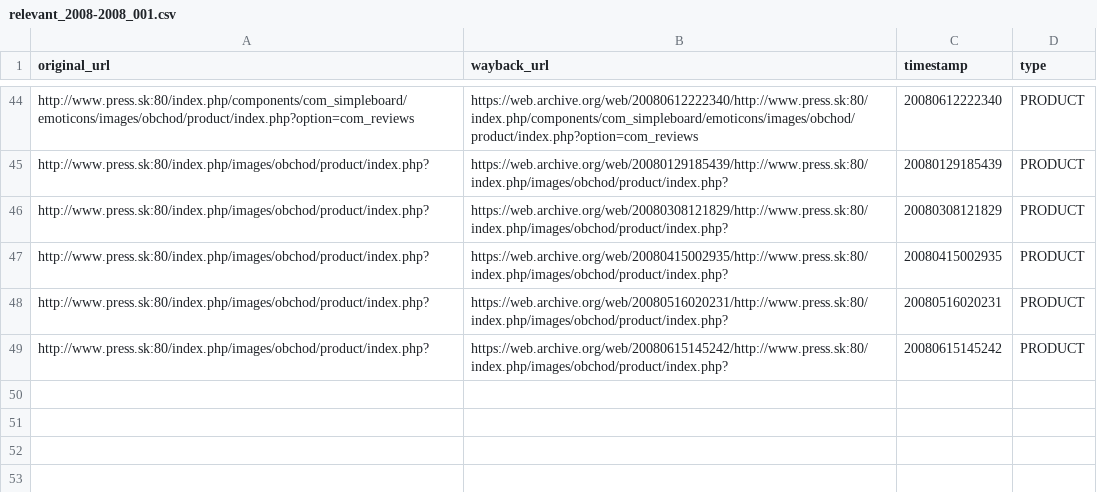
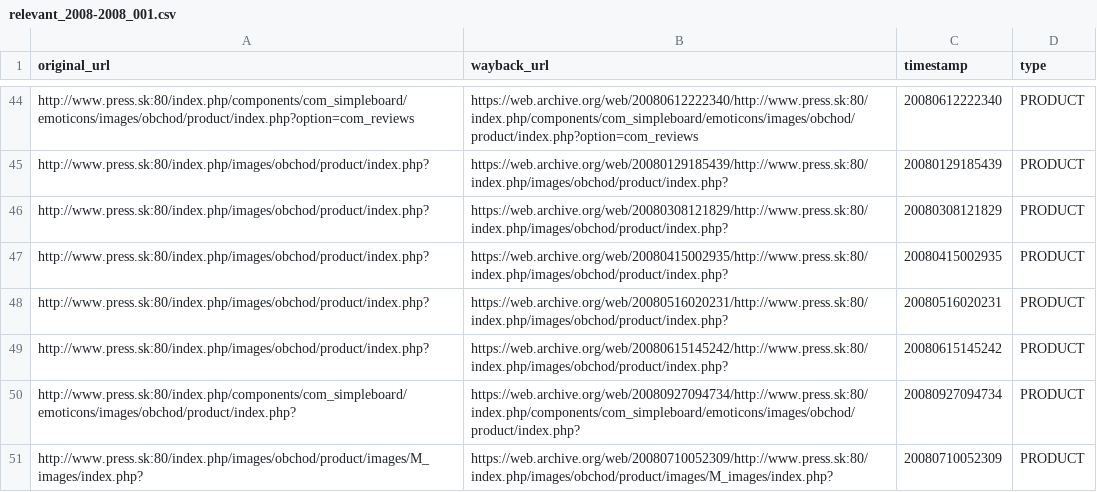
Before and after one commit to panstarozitnik/press-sk-archiver, a CSV file: output/relevant_2008-2008_001.csv, drawn as a sheet; only a part is shown, gaps mark what is left out; the diff names each change by its address in the sheet, - before the commit and + after, or states it on an @@ line.

```diff
--- a/output/relevant_2008-2008_001.csv
+++ b/output/relevant_2008-2008_001.csv
+row 50: http://www.press.sk:80/index.php/components/com_simpleboard/emoticons/images/obchod/product/index.php? | https://web.archive.org/web/20080927094734/http://www.press.sk:80/index.php/components/com_simpleboard/emoticons/images/obchod/product/index.php? | 20080927094734 | PRODUCT
+row 51: http://www.press.sk:80/index.php/images/obchod/product/images/M_images/index.php? | https://web.archive.org/web/20080710052309/http://www.press.sk:80/index.php/images/obchod/product/images/M_images/index.php? | 20080710052309 | PRODUCT
```
Also changed, not shown: 2 other files.
